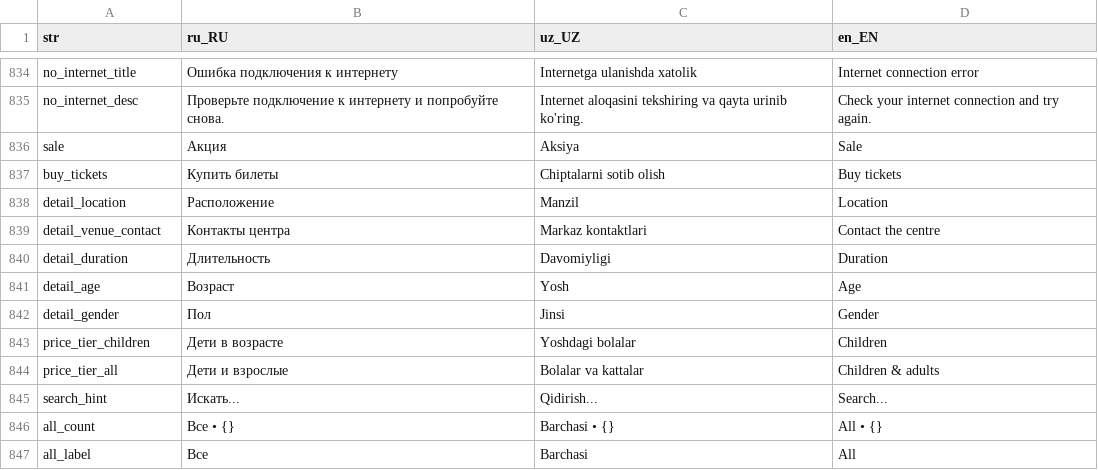
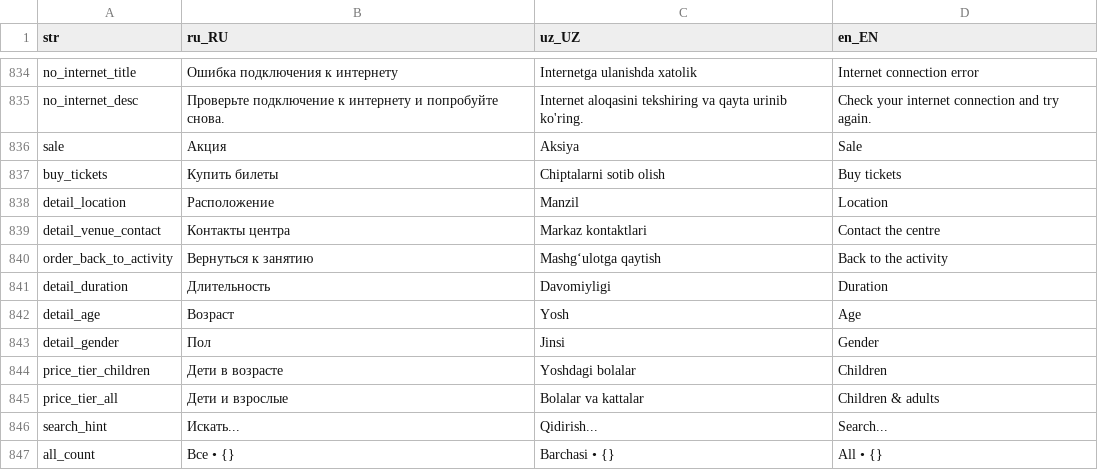
Before and after one commit to LUMI-PASS/lumi-mobile-app, a CSV file: assets/localization/translations.csv, drawn as a sheet; only a part is shown, gaps mark what is left out; the shorter side is filled out with more unchanged rows; the diff names each change by its address in the sheet, - before the commit and + after, or states it on an @@ line.

Commit message:
feat(booking): land back on the activity after paying, at the numbers
The success screen's only way out was "Главный", which ran popUntil(Main)
and tore down the activity the parent had just bought from — losing the
thing they paid for and, now, the centre's phone numbers, which only
appear on that page once an order is paid.

When the activity is still underneath, "back to the activity" becomes
the primary action and Главный drops to a quiet second line. The sheet
closes itself before this screen is pushed, so it is one pop; only the
caller can know that, hence the flag rather than a canPop() guess — the
external-gateway path arrives by pushReplacement onto its own stack and
keeps the old behaviour.

The activity scrolls its venue card into view while the success screen
is still on top, so it is already in position when popped back to.
Best-effort: the content is a lazy SliverList and the card may not be
built, in which case nothing happens and the parent scrolls as before.

```diff
--- a/assets/localization/translations.csv
+++ b/assets/localization/translations.csv
+row 840: order_back_to_activity | Вернуться к занятию | Mashg‘ulotga qaytish | Back to the activity
```
Also changed, not shown: 3 other files.
